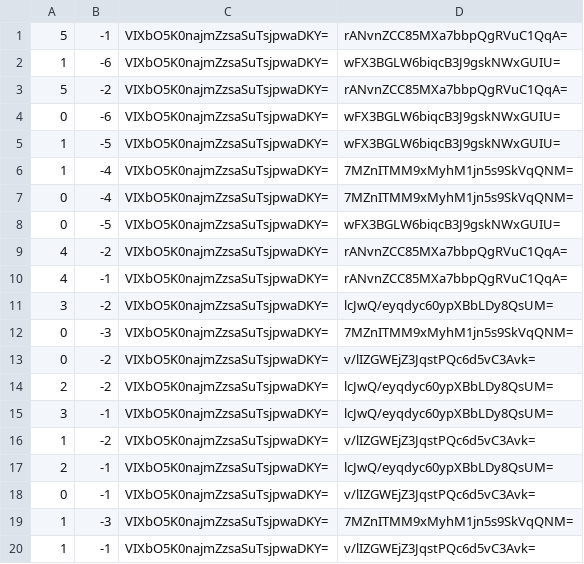
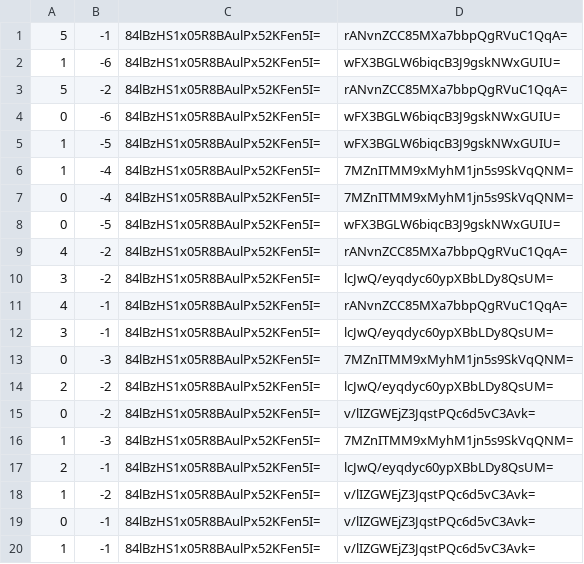
Before and after one commit to pib0t/mc-preise, a CSV file: map/tiles/zoom.0/metadata/k.0.-1.csv, drawn as a sheet.

```diff
--- a/map/tiles/zoom.0/metadata/k.0.-1.csv
+++ b/map/tiles/zoom.0/metadata/k.0.-1.csv
@@ -1,20 +1,20 @@
-5,-1,VIXbO5K0najmZzsaSuTsjpwaDKY=,rANvnZCC85MXa7bbpQgRVuC1QqA=
-1,-6,VIXbO5K0najmZzsaSuTsjpwaDKY=,wFX3BGLW6biqcB3J9gskNWxGUIU=
-5,-2,VIXbO5K0najmZzsaSuTsjpwaDKY=,rANvnZCC85MXa7bbpQgRVuC1QqA=
-0,-6,VIXbO5K0najmZzsaSuTsjpwaDKY=,wFX3BGLW6biqcB3J9gskNWxGUIU=
-1,-5,VIXbO5K0najmZzsaSuTsjpwaDKY=,wFX3BGLW6biqcB3J9gskNWxGUIU=
-1,-4,VIXbO5K0najmZzsaSuTsjpwaDKY=,7MZnITMM9xMyhM1jn5s9SkVqQNM=
-0,-4,VIXbO5K0najmZzsaSuTsjpwaDKY=,7MZnITMM9xMyhM1jn5s9SkVqQNM=
-0,-5,VIXbO5K0najmZzsaSuTsjpwaDKY=,wFX3BGLW6biqcB3J9gskNWxGUIU=
-4,-2,VIXbO5K0najmZzsaSuTsjpwaDKY=,rANvnZCC85MXa7bbpQgRVuC1QqA=
-4,-1,VIXbO5K0najmZzsaSuTsjpwaDKY=,rANvnZCC85MXa7bbpQgRVuC1QqA=
-3,-2,VIXbO5K0najmZzsaSuTsjpwaDKY=,lcJwQ/eyqdyc60ypXBbLDy8QsUM=
-0,-3,VIXbO5K0najmZzsaSuTsjpwaDKY=,7MZnITMM9xMyhM1jn5s9SkVqQNM=
-0,-2,VIXbO5K0najmZzsaSuTsjpwaDKY=,v/lIZGWEjZ3JqstPQc6d5vC3Avk=
-2,-2,VIXbO5K0najmZzsaSuTsjpwaDKY=,lcJwQ/eyqdyc60ypXBbLDy8QsUM=
-3,-1,VIXbO5K0najmZzsaSuTsjpwaDKY=,lcJwQ/eyqdyc60ypXBbLDy8QsUM=
-1,-2,VIXbO5K0najmZzsaSuTsjpwaDKY=,v/lIZGWEjZ3JqstPQc6d5vC3Avk=
-2,-1,VIXbO5K0najmZzsaSuTsjpwaDKY=,lcJwQ/eyqdyc60ypXBbLDy8QsUM=
-0,-1,VIXbO5K0najmZzsaSuTsjpwaDKY=,v/lIZGWEjZ3JqstPQc6d5vC3Avk=
-1,-3,VIXbO5K0najmZzsaSuTsjpwaDKY=,7MZnITMM9xMyhM1jn5s9SkVqQNM=
-1,-1,VIXbO5K0najmZzsaSuTsjpwaDKY=,v/lIZGWEjZ3JqstPQc6d5vC3Avk=
+5,-1,84lBzHS1x05R8BAulPx52KFen5I=,rANvnZCC85MXa7bbpQgRVuC1QqA=
+1,-6,84lBzHS1x05R8BAulPx52KFen5I=,wFX3BGLW6biqcB3J9gskNWxGUIU=
+5,-2,84lBzHS1x05R8BAulPx52KFen5I=,rANvnZCC85MXa7bbpQgRVuC1QqA=
+0,-6,84lBzHS1x05R8BAulPx52KFen5I=,wFX3BGLW6biqcB3J9gskNWxGUIU=
+1,-5,84lBzHS1x05R8BAulPx52KFen5I=,wFX3BGLW6biqcB3J9gskNWxGUIU=
+1,-4,84lBzHS1x05R8BAulPx52KFen5I=,7MZnITMM9xMyhM1jn5s9SkVqQNM=
+0,-4,84lBzHS1x05R8BAulPx52KFen5I=,7MZnITMM9xMyhM1jn5s9SkVqQNM=
+0,-5,84lBzHS1x05R8BAulPx52KFen5I=,wFX3BGLW6biqcB3J9gskNWxGUIU=
+4,-2,84lBzHS1x05R8BAulPx52KFen5I=,rANvnZCC85MXa7bbpQgRVuC1QqA=
+3,-2,84lBzHS1x05R8BAulPx52KFen5I=,lcJwQ/eyqdyc60ypXBbLDy8QsUM=
+4,-1,84lBzHS1x05R8BAulPx52KFen5I=,rANvnZCC85MXa7bbpQgRVuC1QqA=
+3,-1,84lBzHS1x05R8BAulPx52KFen5I=,lcJwQ/eyqdyc60ypXBbLDy8QsUM=
+0,-3,84lBzHS1x05R8BAulPx52KFen5I=,7MZnITMM9xMyhM1jn5s9SkVqQNM=
+2,-2,84lBzHS1x05R8BAulPx52KFen5I=,lcJwQ/eyqdyc60ypXBbLDy8QsUM=
+0,-2,84lBzHS1x05R8BAulPx52KFen5I=,v/lIZGWEjZ3JqstPQc6d5vC3Avk=
+1,-3,84lBzHS1x05R8BAulPx52KFen5I=,7MZnITMM9xMyhM1jn5s9SkVqQNM=
+2,-1,84lBzHS1x05R8BAulPx52KFen5I=,lcJwQ/eyqdyc60ypXBbLDy8QsUM=
+1,-2,84lBzHS1x05R8BAulPx52KFen5I=,v/lIZGWEjZ3JqstPQc6d5vC3Avk=
+0,-1,84lBzHS1x05R8BAulPx52KFen5I=,v/lIZGWEjZ3JqstPQc6d5vC3Avk=
+1,-1,84lBzHS1x05R8BAulPx52KFen5I=,v/lIZGWEjZ3JqstPQc6d5vC3Avk=
```
Also changed, not shown: map/tiles/zoom.-1/metadata/k.-1.0.csv, map/tiles/zoom.-1/metadata/k.0.-1.csv, 36 other files.
